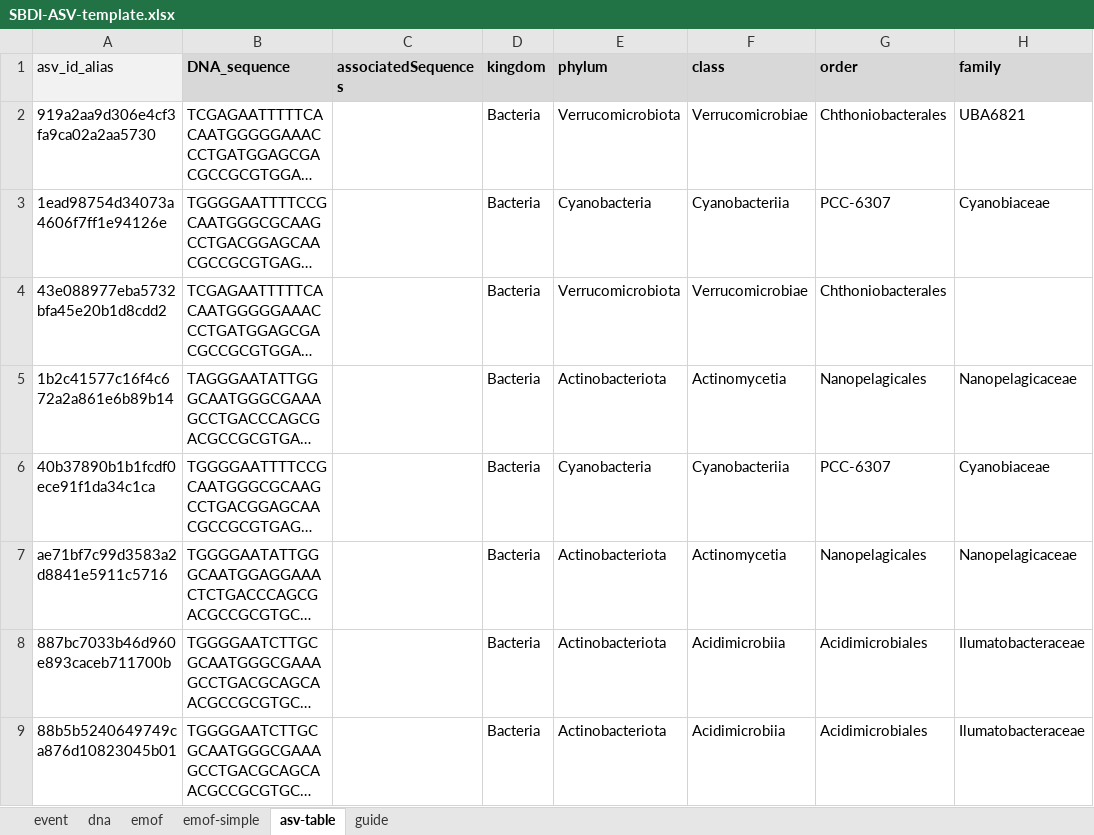
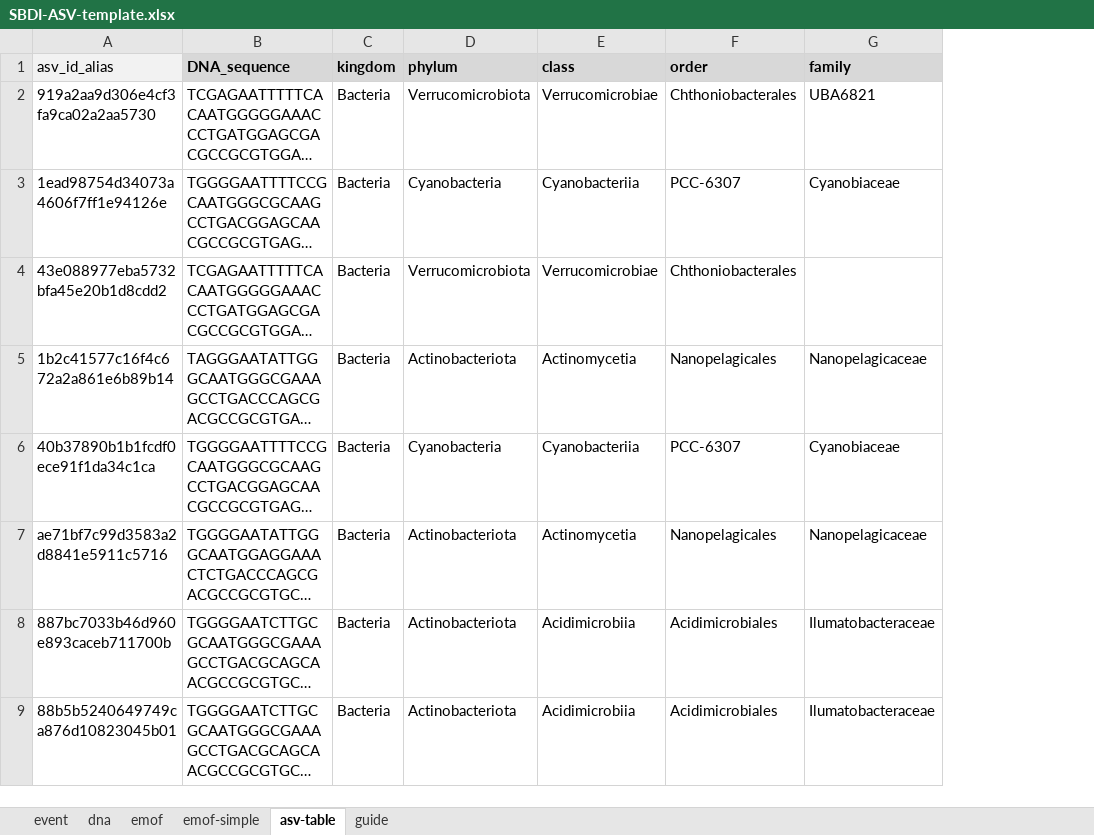
Before and after one commit to biodiversitydata-se/mol-mod, an Excel workbook: molmod/static/downloads/SBDI-ASV-template.xlsx, sheet asv-table, drawn as a sheet; only a part is shown; long unchanged cells end in …; values as stored, in another font and other column widths than the file's, no borders; the diff names each change by its address in the sheet, - before the commit and + after, or states it on an @@ line.

```diff
--- a/molmod/static/downloads/SBDI-ASV-template.xlsx (sheet asv-table)
+++ b/molmod/static/downloads/SBDI-ASV-template.xlsx (sheet asv-table)
-column C (associatedSequences), empty
```
Also changed, not shown: sheet guide, sheet event.
